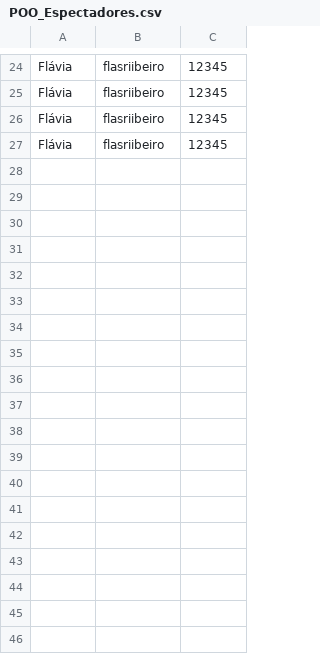
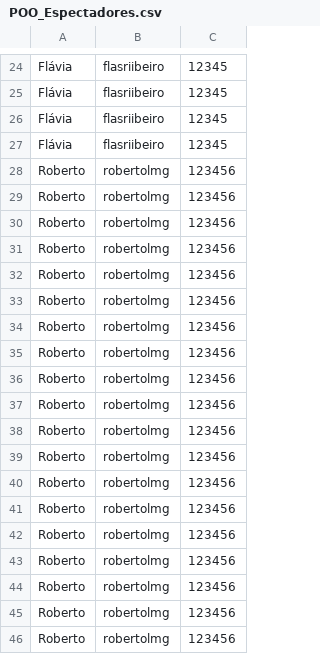
Before and after one commit to DisciplinasProgramacao/lpm_projetos_3_4_5-grupo2, a CSV file: POO_Espectadores.csv, drawn as a sheet; only a part is shown, gaps mark what is left out.

```diff
--- a/POO_Espectadores.csv
+++ b/POO_Espectadores.csv
@@ -27 +27,20 @@ Flávia;flasriibeiro;12345
 Flávia;flasriibeiro;12345
+Roberto;robertolmg;123456
+Roberto;robertolmg;123456
+Roberto;robertolmg;123456
+Roberto;robertolmg;123456
+Roberto;robertolmg;123456
+Roberto;robertolmg;123456
+Roberto;robertolmg;123456
+Roberto;robertolmg;123456
+Roberto;robertolmg;123456
+Roberto;robertolmg;123456
+Roberto;robertolmg;123456
+Roberto;robertolmg;123456
+Roberto;robertolmg;123456
+Roberto;robertolmg;123456
+Roberto;robertolmg;123456
+Roberto;robertolmg;123456
+Roberto;robertolmg;123456
+Roberto;robertolmg;123456
+Roberto;robertolmg;123456
```
Also changed, not shown: 4 other files.
